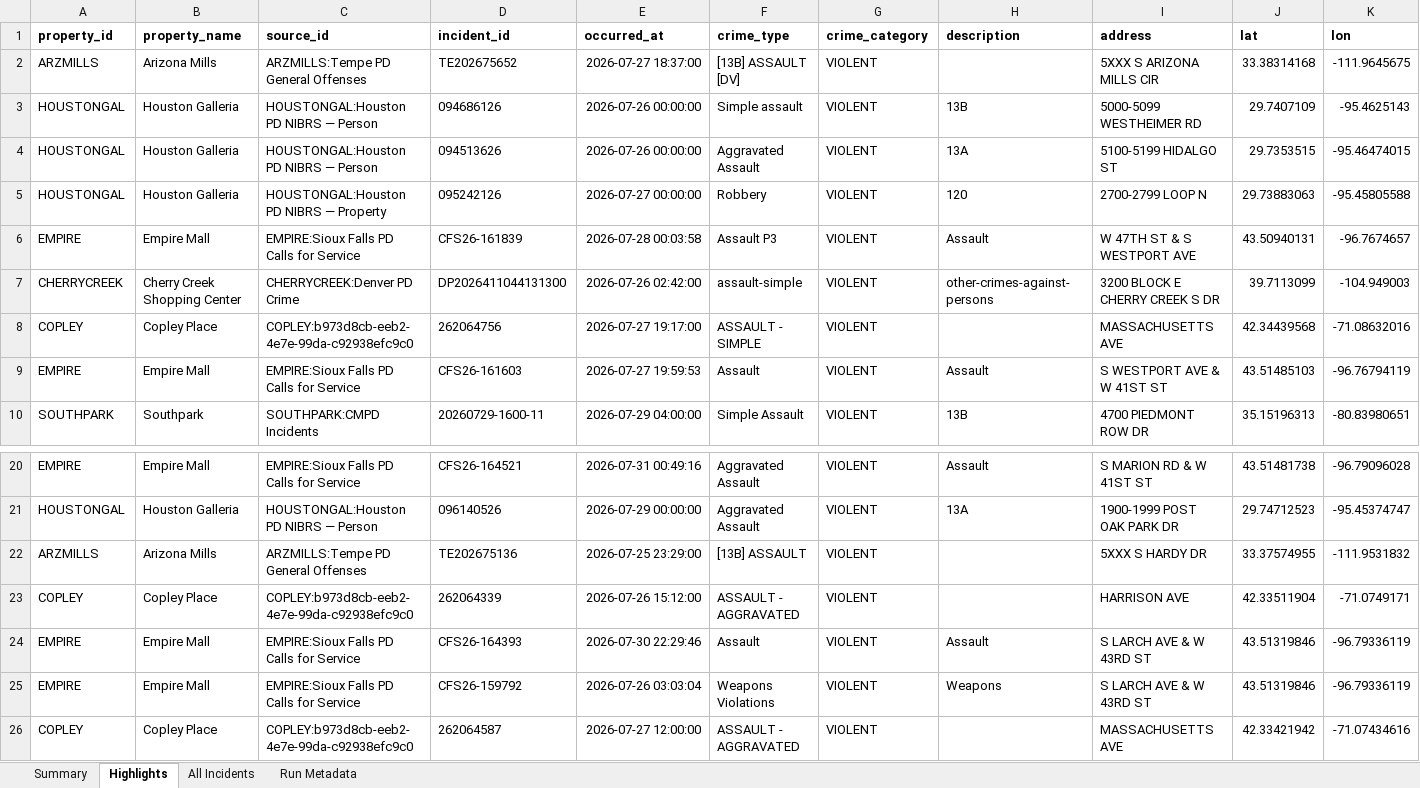
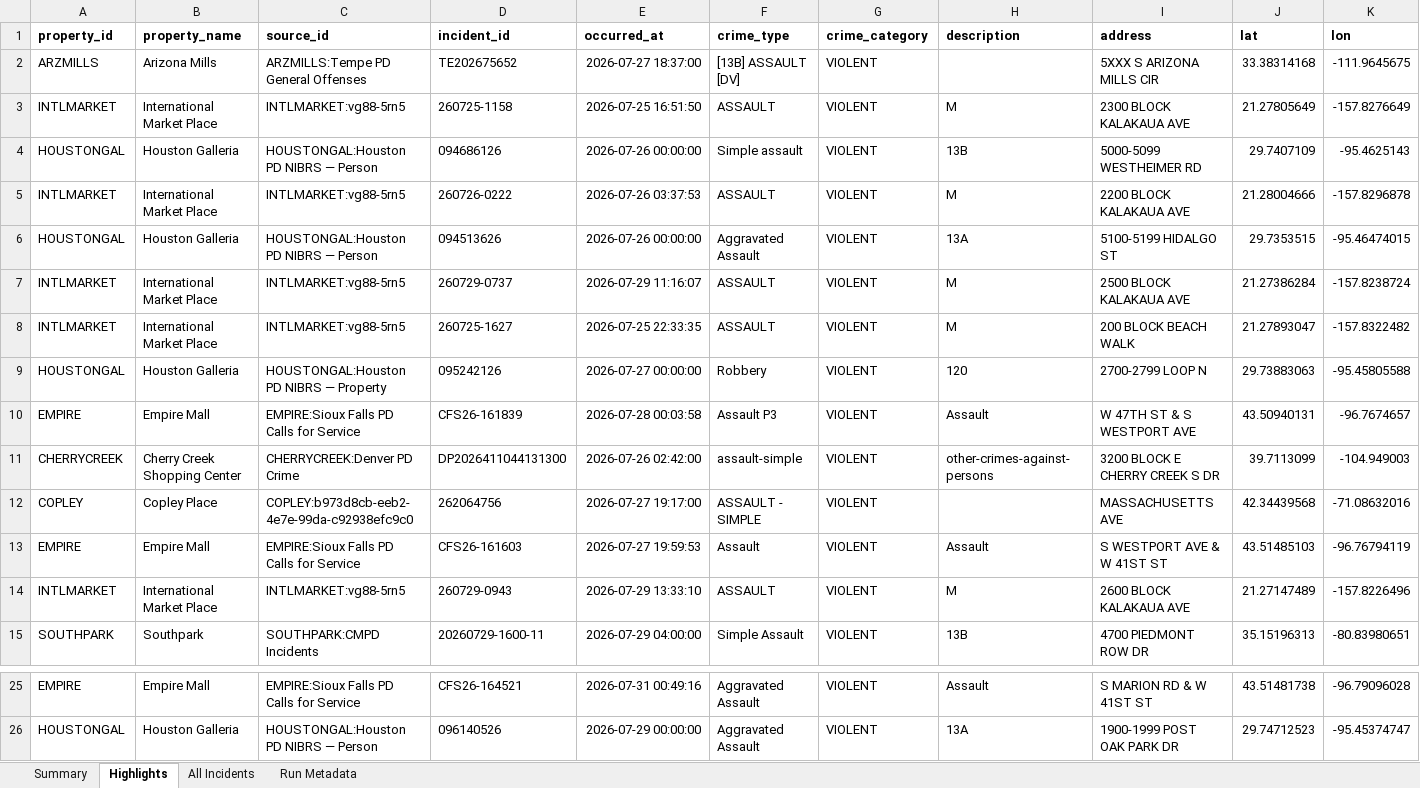
Before and after one commit to lordnader2002-sudo/Blotter_Reports, an Excel workbook: reports/2026-08-01/blotter_report.xlsx, sheet Highlights, drawn as a sheet; only a part is shown, gaps mark what is left out; values as stored, in another font and other column widths than the file's, no borders; removed rows and columns are numbered as before the commit, all else as after; rows hold the shown columns only; the diff names each change by its address in the sheet, - before the commit and + after, or states it on an @@ line.

```diff
--- a/reports/2026-08-01/blotter_report.xlsx (sheet Highlights)
+++ b/reports/2026-08-01/blotter_report.xlsx (sheet Highlights)
+row 3: INTLMARKET | International Market Place | INTLMARKET:vg88-5rn5 | 260725-1158 | 2026-07-25 16:51:50 | ASSAULT | VIOLENT | M | 2300 BLOCK KALAKAUA AVE | 21.27805649 | -157.8276649
+row 5: INTLMARKET | International Market Place | INTLMARKET:vg88-5rn5 | 260726-0222 | 2026-07-26 03:37:53 | ASSAULT | VIOLENT | M | 2200 BLOCK KALAKAUA AVE | 21.28004666 | -157.8296878
+row 7: INTLMARKET | International Market Place | INTLMARKET:vg88-5rn5 | 260729-0737 | 2026-07-29 11:16:07 | ASSAULT | VIOLENT | M | 2500 BLOCK KALAKAUA AVE | 21.27386284 | -157.8238724
+row 8: INTLMARKET | International Market Place | INTLMARKET:vg88-5rn5 | 260725-1627 | 2026-07-25 22:33:35 | ASSAULT | VIOLENT | M | 200 BLOCK BEACH WALK | 21.27893047 | -157.8322482
+row 14: INTLMARKET | International Market Place | INTLMARKET:vg88-5rn5 | 260729-0943 | 2026-07-29 13:33:10 | ASSAULT | VIOLENT | M | 2600 BLOCK KALAKAUA AVE | 21.27147489 | -157.8226496
-row 22: ARZMILLS | Arizona Mills | ARZMILLS:Tempe PD General Offenses | TE202675136 | 2026-07-25 23:29:00 | [13B] ASSAULT | VIOLENT |  | 5XXX S HARDY DR | 33.37574955 | -111.9531832
-row 23: COPLEY | Copley Place | COPLEY:b973d8cb-eeb2-4e7e-99da-c92938efc9c0 | 262064339 | 2026-07-26 15:12:00 | ASSAULT - AGGRAVATED | VIOLENT |  | HARRISON AVE | 42.33511904 | -71.0749171
-row 24: EMPIRE | Empire Mall | EMPIRE:Sioux Falls PD Calls for Service | CFS26-164393 | 2026-07-30 22:29:46 | Assault | VIOLENT | Assault | S LARCH AVE & W 43RD ST | 43.51319846 | -96.79336119
-row 25: EMPIRE | Empire Mall | EMPIRE:Sioux Falls PD Calls for Service | CFS26-159792 | 2026-07-26 03:03:04 | Weapons Violations | VIOLENT | Weapons | S LARCH AVE & W 43RD ST | 43.51319846 | -96.79336119
-row 26: COPLEY | Copley Place | COPLEY:b973d8cb-eeb2-4e7e-99da-c92938efc9c0 | 262064587 | 2026-07-27 12:00:00 | ASSAULT - AGGRAVATED | VIOLENT |  | MASSACHUSETTS AVE | 42.33421942 | -71.07434616
```
Also changed, not shown: sheet All Incidents, sheet Summary, sheet Run Metadata, reports/latest/blotter_report.xlsx, 6 other files.
